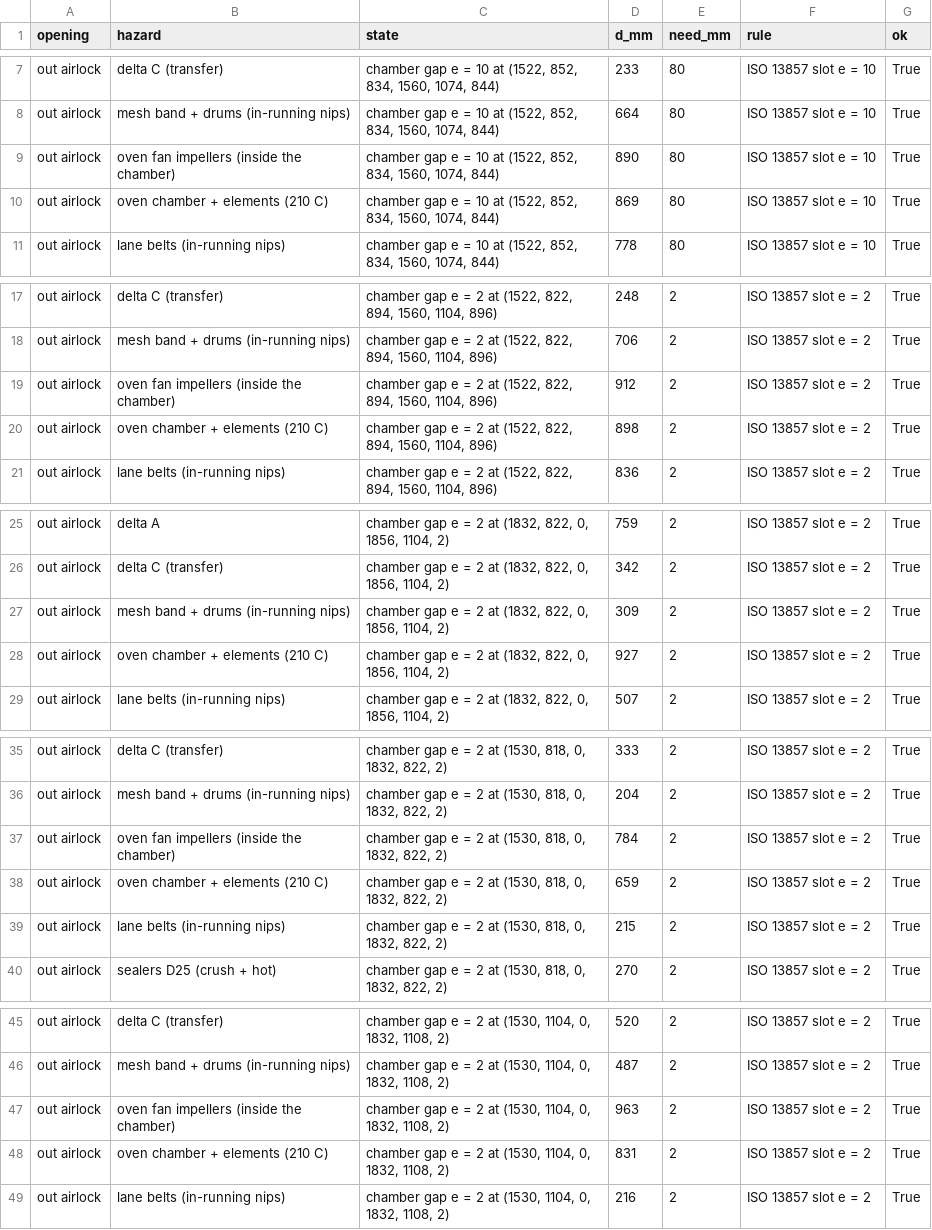
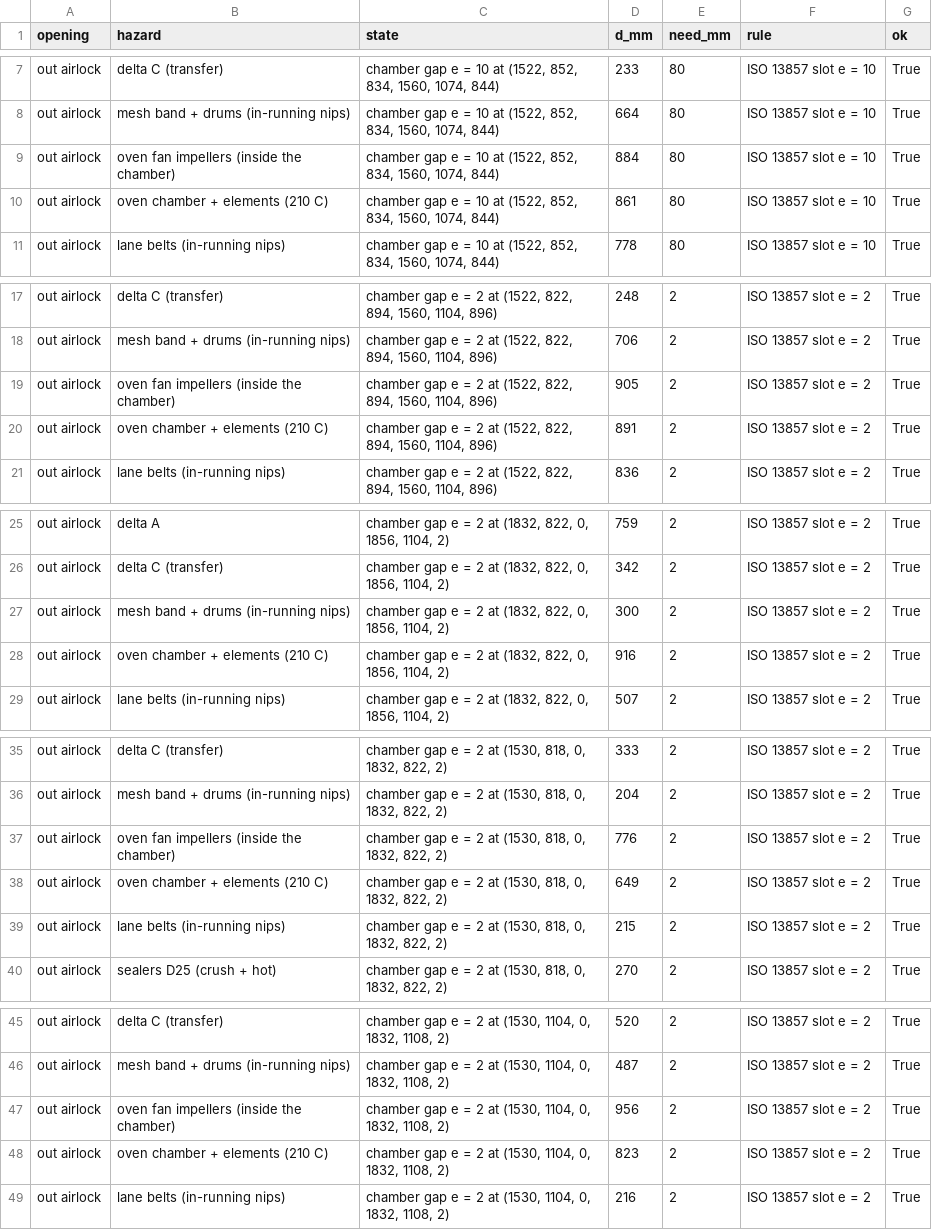
Before and after one commit to soham10i/stf-hw, a CSV file: stf-cad/line2/safety/reach_audit.csv, drawn as a sheet; only a part is shown, gaps mark what is left out; the diff covers the shown part only.

```diff
--- a/stf-cad/line2/safety/reach_audit.csv
+++ b/stf-cad/line2/safety/reach_audit.csv
@@ -8,4 +8,4 @@ out airlock,delta C (transfer),"chamber gap e = 10 at (1522, 852, 834, 1560, 107
 out airlock,mesh band + drums (in-running nips),"chamber gap e = 10 at (1522, 852, 834, 1560, 1074, 844)",664,80,ISO 13857 slot e = 10,True
-out airlock,oven fan impellers (inside the chamber),"chamber gap e = 10 at (1522, 852, 834, 1560, 1074, 844)",890,80,ISO 13857 slot e = 10,True
-out airlock,oven chamber + elements (210 C),"chamber gap e = 10 at (1522, 852, 834, 1560, 1074, 844)",869,80,ISO 13857 slot e = 10,True
+out airlock,oven fan impellers (inside the chamber),"chamber gap e = 10 at (1522, 852, 834, 1560, 1074, 844)",884,80,ISO 13857 slot e = 10,True
+out airlock,oven chamber + elements (210 C),"chamber gap e = 10 at (1522, 852, 834, 1560, 1074, 844)",861,80,ISO 13857 slot e = 10,True
 out airlock,lane belts (in-running nips),"chamber gap e = 10 at (1522, 852, 834, 1560, 1074, 844)",778,80,ISO 13857 slot e = 10,True
@@ -18,4 +18,4 @@ out airlock,delta C (transfer),"chamber gap e = 2 at (1522, 822, 894, 1560, 1104
 out airlock,mesh band + drums (in-running nips),"chamber gap e = 2 at (1522, 822, 894, 1560, 1104, 896)",706,2,ISO 13857 slot e = 2,True
-out airlock,oven fan impellers (inside the chamber),"chamber gap e = 2 at (1522, 822, 894, 1560, 1104, 896)",912,2,ISO 13857 slot e = 2,True
-out airlock,oven chamber + elements (210 C),"chamber gap e = 2 at (1522, 822, 894, 1560, 1104, 896)",898,2,ISO 13857 slot e = 2,True
+out airlock,oven fan impellers (inside the chamber),"chamber gap e = 2 at (1522, 822, 894, 1560, 1104, 896)",905,2,ISO 13857 slot e = 2,True
+out airlock,oven chamber + elements (210 C),"chamber gap e = 2 at (1522, 822, 894, 1560, 1104, 896)",891,2,ISO 13857 slot e = 2,True
 out airlock,lane belts (in-running nips),"chamber gap e = 2 at (1522, 822, 894, 1560, 1104, 896)",836,2,ISO 13857 slot e = 2,True
@@ -26,4 +26,4 @@ out airlock,delta A,"chamber gap e = 2 at (1832, 822, 0, 1856, 1104, 2)",759,2,I
 out airlock,delta C (transfer),"chamber gap e = 2 at (1832, 822, 0, 1856, 1104, 2)",342,2,ISO 13857 slot e = 2,True
-out airlock,mesh band + drums (in-running nips),"chamber gap e = 2 at (1832, 822, 0, 1856, 1104, 2)",309,2,ISO 13857 slot e = 2,True
-out airlock,oven chamber + elements (210 C),"chamber gap e = 2 at (1832, 822, 0, 1856, 1104, 2)",927,2,ISO 13857 slot e = 2,True
+out airlock,mesh band + drums (in-running nips),"chamber gap e = 2 at (1832, 822, 0, 1856, 1104, 2)",300,2,ISO 13857 slot e = 2,True
+out airlock,oven chamber + elements (210 C),"chamber gap e = 2 at (1832, 822, 0, 1856, 1104, 2)",916,2,ISO 13857 slot e = 2,True
 out airlock,lane belts (in-running nips),"chamber gap e = 2 at (1832, 822, 0, 1856, 1104, 2)",507,2,ISO 13857 slot e = 2,True
@@ -36,4 +36,4 @@ out airlock,delta C (transfer),"chamber gap e = 2 at (1530, 818, 0, 1832, 822, 2
 out airlock,mesh band + drums (in-running nips),"chamber gap e = 2 at (1530, 818, 0, 1832, 822, 2)",204,2,ISO 13857 slot e = 2,True
-out airlock,oven fan impellers (inside the chamber),"chamber gap e = 2 at (1530, 818, 0, 1832, 822, 2)",784,2,ISO 13857 slot e = 2,True
-out airlock,oven chamber + elements (210 C),"chamber gap e = 2 at (1530, 818, 0, 1832, 822, 2)",659,2,ISO 13857 slot e = 2,True
+out airlock,oven fan impellers (inside the chamber),"chamber gap e = 2 at (1530, 818, 0, 1832, 822, 2)",776,2,ISO 13857 slot e = 2,True
+out airlock,oven chamber + elements (210 C),"chamber gap e = 2 at (1530, 818, 0, 1832, 822, 2)",649,2,ISO 13857 slot e = 2,True
 out airlock,lane belts (in-running nips),"chamber gap e = 2 at (1530, 818, 0, 1832, 822, 2)",215,2,ISO 13857 slot e = 2,True
@@ -46,4 +46,4 @@ out airlock,delta C (transfer),"chamber gap e = 2 at (1530, 1104, 0, 1832, 1108,
 out airlock,mesh band + drums (in-running nips),"chamber gap e = 2 at (1530, 1104, 0, 1832, 1108, 2)",487,2,ISO 13857 slot e = 2,True
-out airlock,oven fan impellers (inside the chamber),"chamber gap e = 2 at (1530, 1104, 0, 1832, 1108, 2)",963,2,ISO 13857 slot e = 2,True
-out airlock,oven chamber + elements (210 C),"chamber gap e = 2 at (1530, 1104, 0, 1832, 1108, 2)",831,2,ISO 13857 slot e = 2,True
+out airlock,oven fan impellers (inside the chamber),"chamber gap e = 2 at (1530, 1104, 0, 1832, 1108, 2)",956,2,ISO 13857 slot e = 2,True
+out airlock,oven chamber + elements (210 C),"chamber gap e = 2 at (1530, 1104, 0, 1832, 1108, 2)",823,2,ISO 13857 slot e = 2,True
 out airlock,lane belts (in-running nips),"chamber gap e = 2 at (1530, 1104, 0, 1832, 1108, 2)",216,2,ISO 13857 slot e = 2,True
```
Also changed, not shown: 2 edited cells elsewhere in this file, stf-cad/line2/bom/bom.csv, stf-cad/line2/oven/profile.csv, 32 other files.
